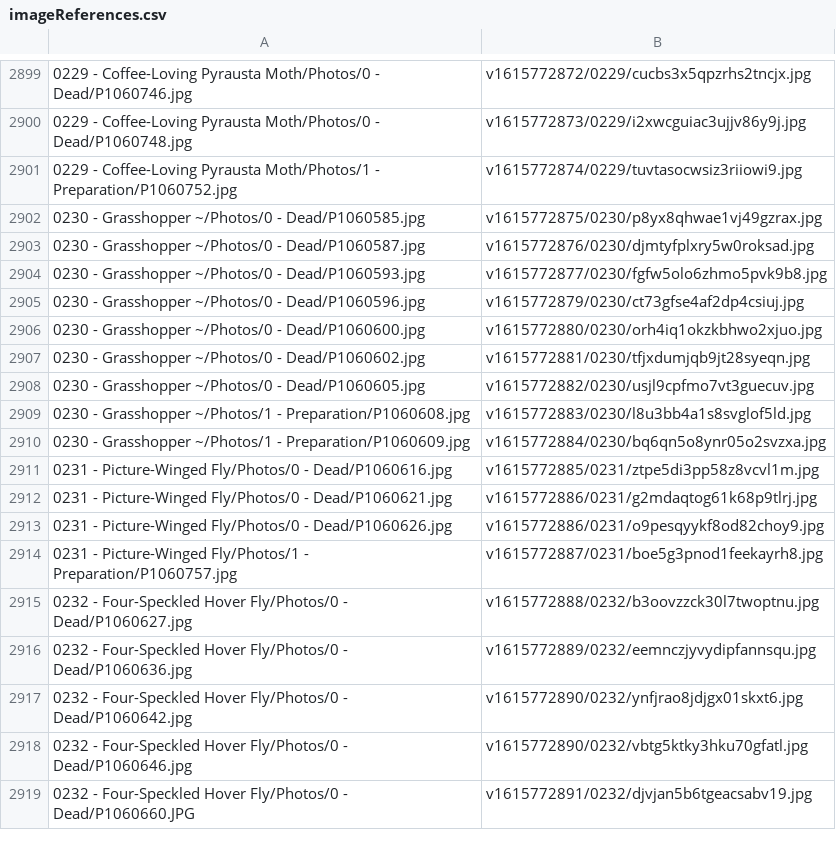
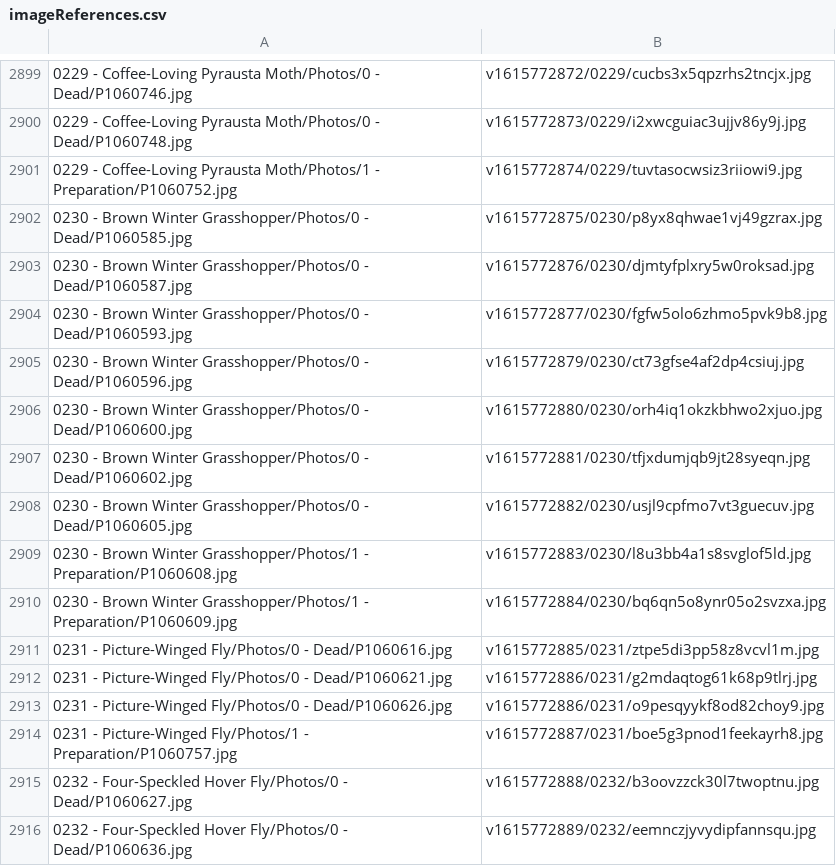
Before and after one commit to ZGorlock/SpecimensWebsiteGenerator, a CSV file: resources/imageReferences.csv, drawn as a sheet; only a part is shown, gaps mark what is left out; the shorter side is filled out with more unchanged rows.

Commit message:
Updated Specimen

```diff
--- a/resources/imageReferences.csv
+++ b/resources/imageReferences.csv
@@ -2901,11 +2901,11 @@
 0229 - Coffee-Loving Pyrausta Moth/Photos/1 - Preparation/P1060752.jpg,v1615772874/0229/tuvtasocwsiz3riiowi9.jpg
-0230 - Grasshopper ~/Photos/0 - Dead/P1060585.jpg,v1615772875/0230/p8yx8qhwae1vj49gzrax.jpg
-0230 - Grasshopper ~/Photos/0 - Dead/P1060587.jpg,v1615772876/0230/djmtyfplxry5w0roksad.jpg
-0230 - Grasshopper ~/Photos/0 - Dead/P1060593.jpg,v1615772877/0230/fgfw5olo6zhmo5pvk9b8.jpg
-0230 - Grasshopper ~/Photos/0 - Dead/P1060596.jpg,v1615772879/0230/ct73gfse4af2dp4csiuj.jpg
-0230 - Grasshopper ~/Photos/0 - Dead/P1060600.jpg,v1615772880/0230/orh4iq1okzkbhwo2xjuo.jpg
-0230 - Grasshopper ~/Photos/0 - Dead/P1060602.jpg,v1615772881/0230/tfjxdumjqb9jt28syeqn.jpg
-0230 - Grasshopper ~/Photos/0 - Dead/P1060605.jpg,v1615772882/0230/usjl9cpfmo7vt3guecuv.jpg
-0230 - Grasshopper ~/Photos/1 - Preparation/P1060608.jpg,v1615772883/0230/l8u3bb4a1s8svglof5ld.jpg
-0230 - Grasshopper ~/Photos/1 - Preparation/P1060609.jpg,v1615772884/0230/bq6qn5o8ynr05o2svzxa.jpg
+0230 - Brown Winter Grasshopper/Photos/0 - Dead/P1060585.jpg,v1615772875/0230/p8yx8qhwae1vj49gzrax.jpg
+0230 - Brown Winter Grasshopper/Photos/0 - Dead/P1060587.jpg,v1615772876/0230/djmtyfplxry5w0roksad.jpg
+0230 - Brown Winter Grasshopper/Photos/0 - Dead/P1060593.jpg,v1615772877/0230/fgfw5olo6zhmo5pvk9b8.jpg
+0230 - Brown Winter Grasshopper/Photos/0 - Dead/P1060596.jpg,v1615772879/0230/ct73gfse4af2dp4csiuj.jpg
+0230 - Brown Winter Grasshopper/Photos/0 - Dead/P1060600.jpg,v1615772880/0230/orh4iq1okzkbhwo2xjuo.jpg
+0230 - Brown Winter Grasshopper/Photos/0 - Dead/P1060602.jpg,v1615772881/0230/tfjxdumjqb9jt28syeqn.jpg
+0230 - Brown Winter Grasshopper/Photos/0 - Dead/P1060605.jpg,v1615772882/0230/usjl9cpfmo7vt3guecuv.jpg
+0230 - Brown Winter Grasshopper/Photos/1 - Preparation/P1060608.jpg,v1615772883/0230/l8u3bb4a1s8svglof5ld.jpg
+0230 - Brown Winter Grasshopper/Photos/1 - Preparation/P1060609.jpg,v1615772884/0230/bq6qn5o8ynr05o2svzxa.jpg
 0231 - Picture-Winged Fly/Photos/0 - Dead/P1060616.jpg,v1615772885/0231/ztpe5di3pp58z8vcvl1m.jpg
```
